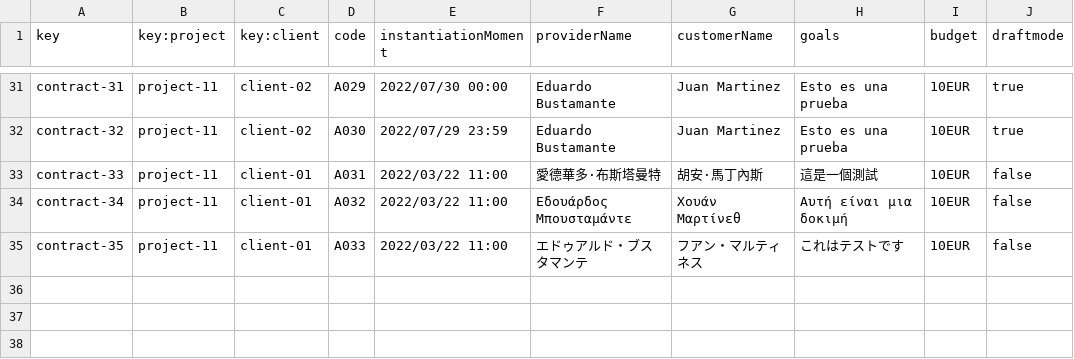
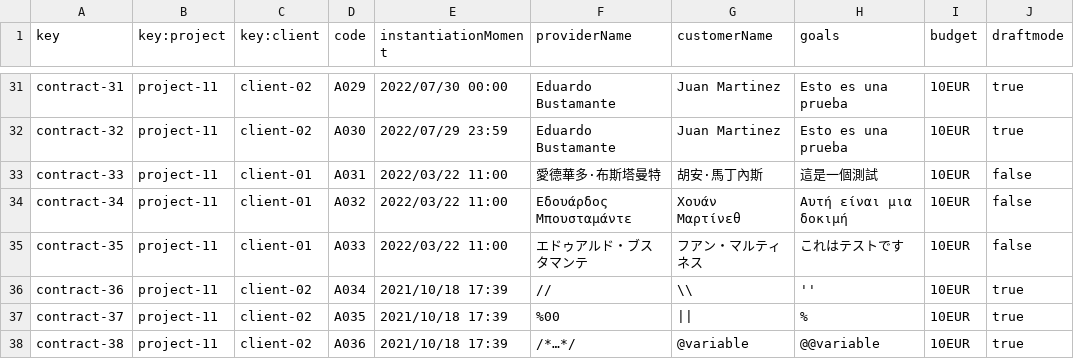
Before and after one commit to DP2-C1-009/Acme-SF-D01, a CSV file: src/main/webapp/WEB-INF/resources/sample-data/contract.csv, drawn as a sheet; only a part is shown, gaps mark what is left out.

```diff
--- a/src/main/webapp/WEB-INF/resources/sample-data/contract.csv
+++ b/src/main/webapp/WEB-INF/resources/sample-data/contract.csv
@@ -35 +35,4 @@ contract-34,project-11,client-01,A032,2022/03/22 11:00,Εδουάρδος Μπο
 contract-35,project-11,client-01,A033,2022/03/22 11:00,エドゥアルド・ブスタマンテ,フアン・マルティネス,これはテストです,10EUR,false
+contract-36,project-11,client-02,A034,2021/10/18 17:39,//,\\,'',10EUR,true
+contract-37,project-11,client-02,A035,2021/10/18 17:39,%00,||,%,10EUR,true
+contract-38,project-11,client-02,A036,2021/10/18 17:39,/*…*/,@variable,@@variable,10EUR,true
```
Also changed, not shown: src/main/webapp/WEB-INF/resources/sample-data/progress-log.csv, 1 other file.
